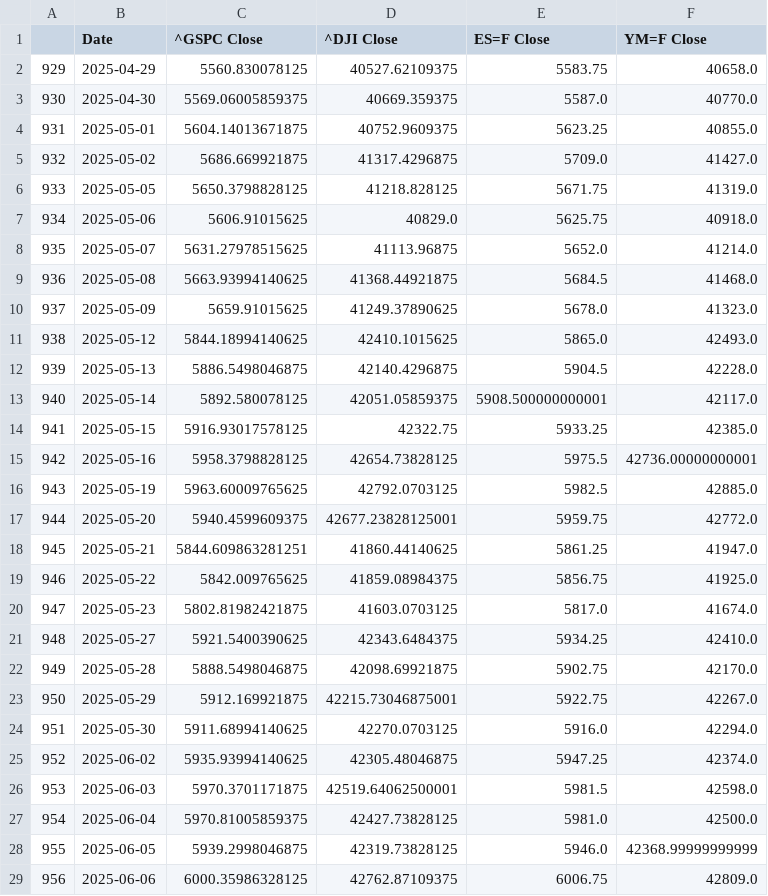
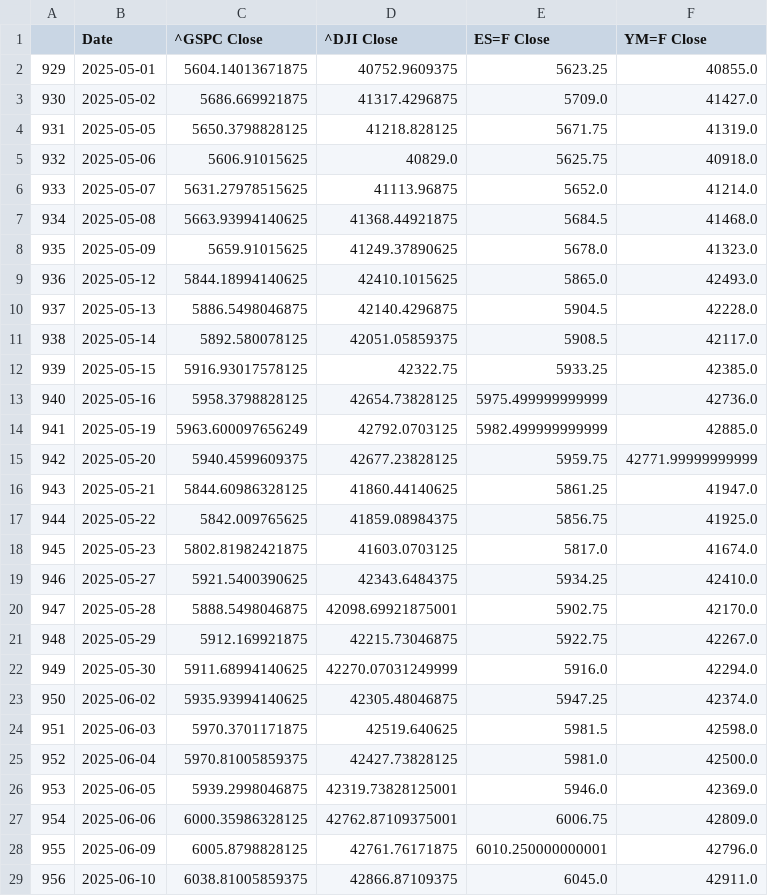
Before and after one commit to Brycekratzer/Economic-Web-DashBoard, a CSV file: data/model_projections/pre_prediction_stocks.csv, drawn as a sheet; removed rows and columns are numbered as before the commit, all else as after; the diff names each change by its address in the sheet, - before the commit and + after, or states it on an @@ line.

```diff
--- a/data/model_projections/pre_prediction_stocks.csv
+++ b/data/model_projections/pre_prediction_stocks.csv
-row 2: 929 | 2025-04-29 | 5560.830078125 | 40527.62109375 | 5583.75 | 40658.0
-row 3: 930 | 2025-04-30 | 5569.06005859375 | 40669.359375 | 5587.0 | 40770.0
@@ column A renumbered between rows 2 and 27 @@
-E11 (ES=F Close): 5908.500000000001
+E11 (ES=F Close): 5908.5
-E13 (ES=F Close): 5975.5
+E13 (ES=F Close): 5975.499999999999
-F13 (YM=F Close): 42736.00000000001
+F13 (YM=F Close): 42736.0
-C14 (^GSPC Close): 5963.60009765625
+C14 (^GSPC Close): 5963.600097656249
-E14 (ES=F Close): 5982.5
+E14 (ES=F Close): 5982.499999999999
-D15 (^DJI Close): 42677.23828125001
+D15 (^DJI Close): 42677.23828125
-F15 (YM=F Close): 42772.0
+F15 (YM=F Close): 42771.99999999999
-C16 (^GSPC Close): 5844.609863281251
+C16 (^GSPC Close): 5844.60986328125
-D20 (^DJI Close): 42098.69921875
+D20 (^DJI Close): 42098.69921875001
-D21 (^DJI Close): 42215.73046875001
+D21 (^DJI Close): 42215.73046875
-D22 (^DJI Close): 42270.0703125
+D22 (^DJI Close): 42270.07031249999
-D24 (^DJI Close): 42519.64062500001
+D24 (^DJI Close): 42519.640625
-D26 (^DJI Close): 42319.73828125
+D26 (^DJI Close): 42319.73828125001
-F26 (YM=F Close): 42368.99999999999
+F26 (YM=F Close): 42369.0
-D27 (^DJI Close): 42762.87109375
+D27 (^DJI Close): 42762.87109375001
+row 28: 955 | 2025-06-09 | 6005.8798828125 | 42761.76171875 | 6010.250000000001 | 42796.0
+row 29: 956 | 2025-06-10 | 6038.81005859375 | 42866.87109375 | 6045.0 | 42911.0
```
Also changed, not shown: data/model_data/Post_Norm_Model_Data.csv, data/model_data/Pre_Norm_Model_Data.csv, 13 other files.
